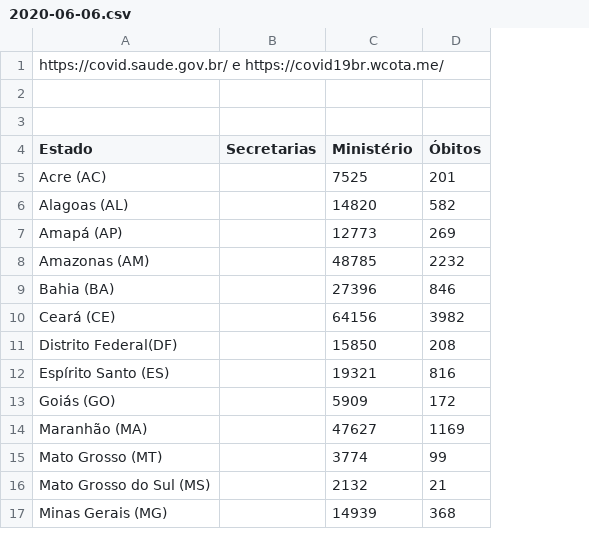
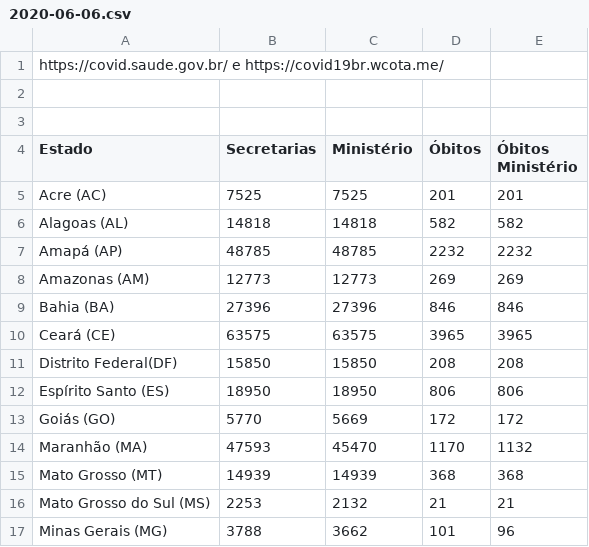
Before and after one commit to peixebabel/COVID-19, a CSV file: data/2020-06-06.csv, drawn as a sheet; only a part is shown; the diff covers the shown part only; the diff names each change by its address in the sheet, - before the commit and + after, or states it on an @@ line.

```diff
--- a/data/2020-06-06.csv
+++ b/data/2020-06-06.csv
+column E (Óbitos Ministério), rows 5-17: 201 | 582 | 2232 | 269 | 846 | 3965 | 208 | 806 | 172 | 1132 | 368 | 21 | 96
-B5 (Secretarias): (empty)
+B5 (Secretarias): 7525
-B6 (Secretarias): (empty)
+B6 (Secretarias): 14818
-C6 (Ministério): 14820
+C6 (Ministério): 14818
-B7 (Secretarias): (empty)
+B7 (Secretarias): 48785
-C7 (Ministério): 12773
+C7 (Ministério): 48785
-D7 (Óbitos): 269
+D7 (Óbitos): 2232
-B8 (Secretarias): (empty)
+B8 (Secretarias): 12773
-C8 (Ministério): 48785
+C8 (Ministério): 12773
-D8 (Óbitos): 2232
+D8 (Óbitos): 269
-B9 (Secretarias): (empty)
+B9 (Secretarias): 27396
-B10 (Secretarias): (empty)
+B10 (Secretarias): 63575
-C10 (Ministério): 64156
+C10 (Ministério): 63575
-D10 (Óbitos): 3982
+D10 (Óbitos): 3965
-B11 (Secretarias): (empty)
+B11 (Secretarias): 15850
-B12 (Secretarias): (empty)
+B12 (Secretarias): 18950
-C12 (Ministério): 19321
+C12 (Ministério): 18950
-D12 (Óbitos): 816
+D12 (Óbitos): 806
-B13 (Secretarias): (empty)
+B13 (Secretarias): 5770
-C13 (Ministério): 5909
+C13 (Ministério): 5669
-B14 (Secretarias): (empty)
+B14 (Secretarias): 47593
-C14 (Ministério): 47627
+C14 (Ministério): 45470
-D14 (Óbitos): 1169
+D14 (Óbitos): 1170
-B15 (Secretarias): (empty)
+B15 (Secretarias): 14939
-C15 (Ministério): 3774
+C15 (Ministério): 14939
-D15 (Óbitos): 99
+D15 (Óbitos): 368
-B16 (Secretarias): (empty)
+B16 (Secretarias): 2253
-B17 (Secretarias): (empty)
+B17 (Secretarias): 3788
-C17 (Ministério): 14939
+C17 (Ministério): 3662
-D17 (Óbitos): 368
+D17 (Óbitos): 101
```
Also changed, not shown: 36 edited cells elsewhere in this file, data/2020-06-07.csv, data/2020-06-08.csv.
